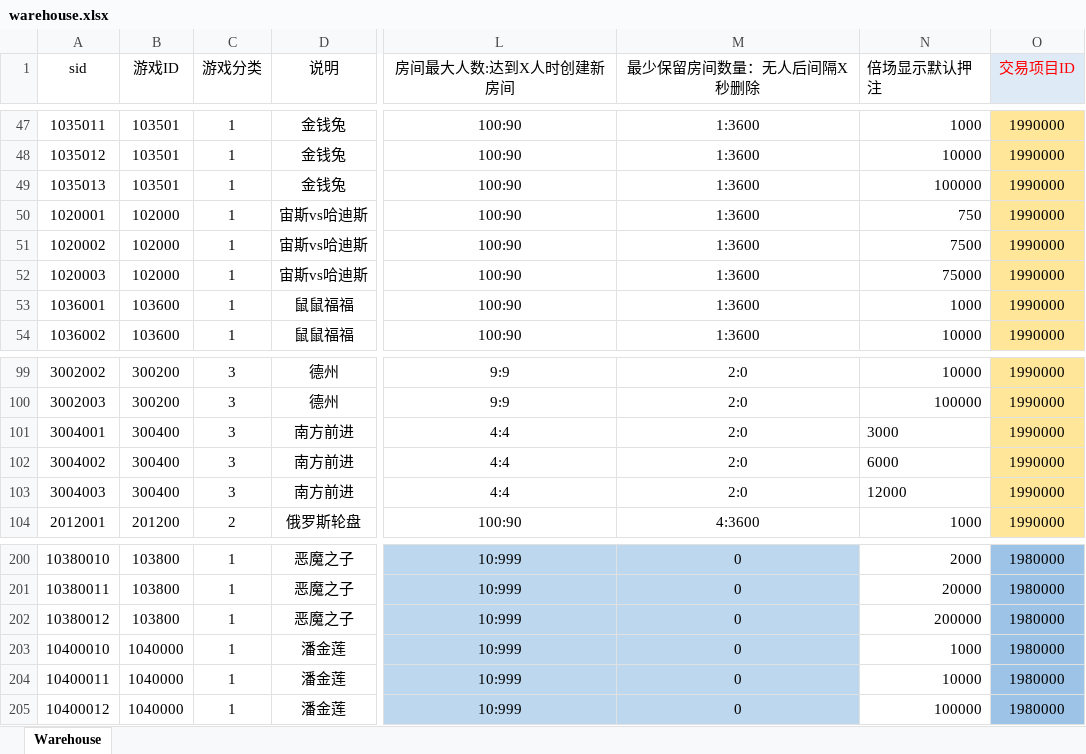
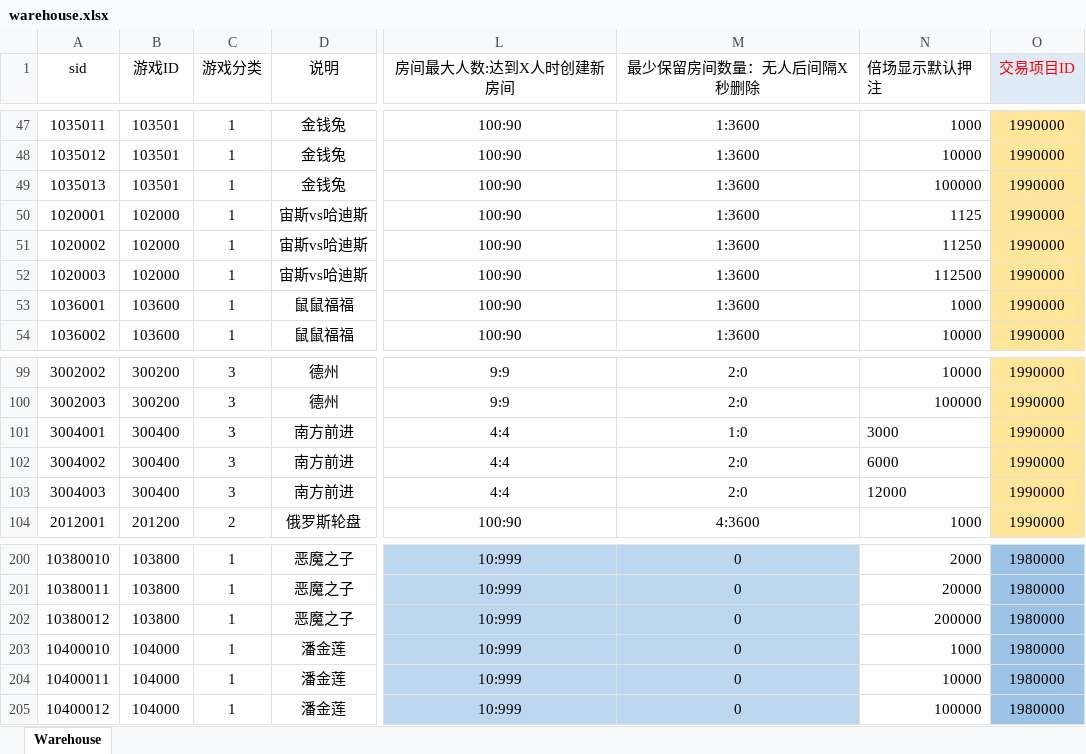
Before and after one commit to yanhailong/jjj_server, an Excel workbook: hall/resources/sample/warehouse.xlsx, sheet Warehouse, drawn as a sheet; only a part is shown, gaps mark what is left out; values as stored, in another font and other column widths than the file's, no borders; the diff names each change by its address in the sheet, - before the commit and + after, or states it on an @@ line.

```diff
--- a/hall/resources/sample/warehouse.xlsx (sheet Warehouse)
+++ b/hall/resources/sample/warehouse.xlsx (sheet Warehouse)
-N50 (倍场显示默认押注): 750
+N50 (倍场显示默认押注): 1125
-N51 (倍场显示默认押注): 7500
+N51 (倍场显示默认押注): 11250
-N52 (倍场显示默认押注): 75000
+N52 (倍场显示默认押注): 112500
-M101 (最少保留房间数量：无人后间隔X秒删除): 2:0
+M101 (最少保留房间数量：无人后间隔X秒删除): 1:0
-B203:B205 (游戏ID): 1040000
+B203:B205 (游戏ID): 104000
```
Also changed, not shown: poker/resources/sample/warehouse.xlsx.
